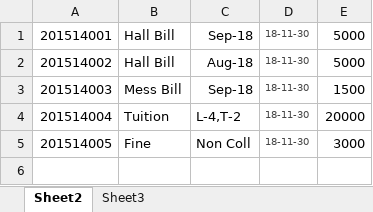
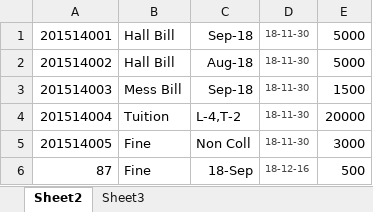
Before and after one commit to smk87/Thesis-E2, an Excel workbook: minimal/exlupload/bill.xlsx, sheet Sheet2, drawn as a sheet; values as stored, in another font and other column widths than the file's, no borders; the diff names each change by its address in the sheet, - before the commit and + after, or states it on an @@ line.

```diff
--- a/minimal/exlupload/bill.xlsx (sheet Sheet2)
+++ b/minimal/exlupload/bill.xlsx (sheet Sheet2)
+row 6: 87 | Fine | 18-Sep | 18-12-16 | 500
```
Also changed, not shown: 9 other files.
